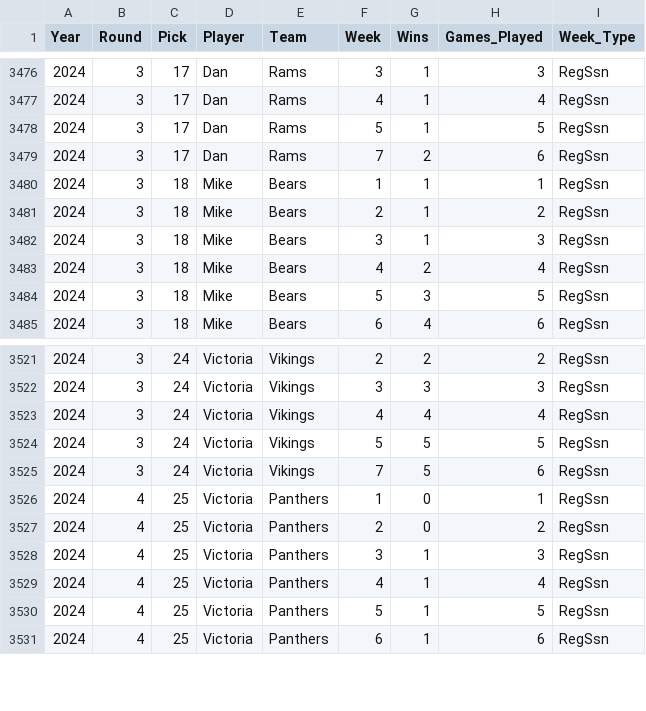
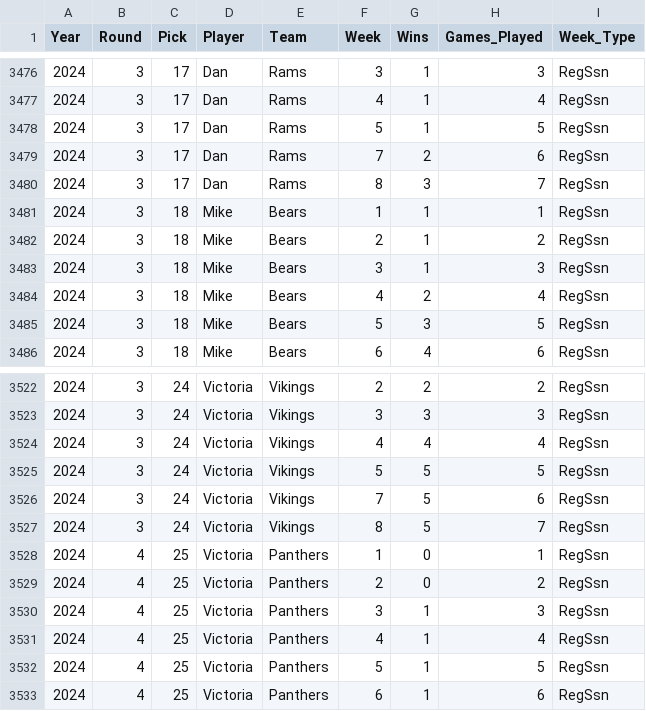
Before and after one commit to jp-wright/picks_pool_streamlit, a CSV file: data/output/history/all_pool_games_history.csv, drawn as a sheet; only a part is shown, gaps mark what is left out; the diff names each change by its address in the sheet, - before the commit and + after, or states it on an @@ line.

```diff
--- a/data/output/history/all_pool_games_history.csv
+++ b/data/output/history/all_pool_games_history.csv
+row 3480: 2024 | 3 | 17 | Dan | Rams | 8 | 3 | 7 | RegSsn
+row 3527: 2024 | 3 | 24 | Victoria | Vikings | 8 | 5 | 7 | RegSsn
```
Also changed, not shown: data/input/nfl_regular_ssn_standings_pool_years.csv, data/output/history/nfl_picks_pool_player_standings_history.csv, 16 other files.
